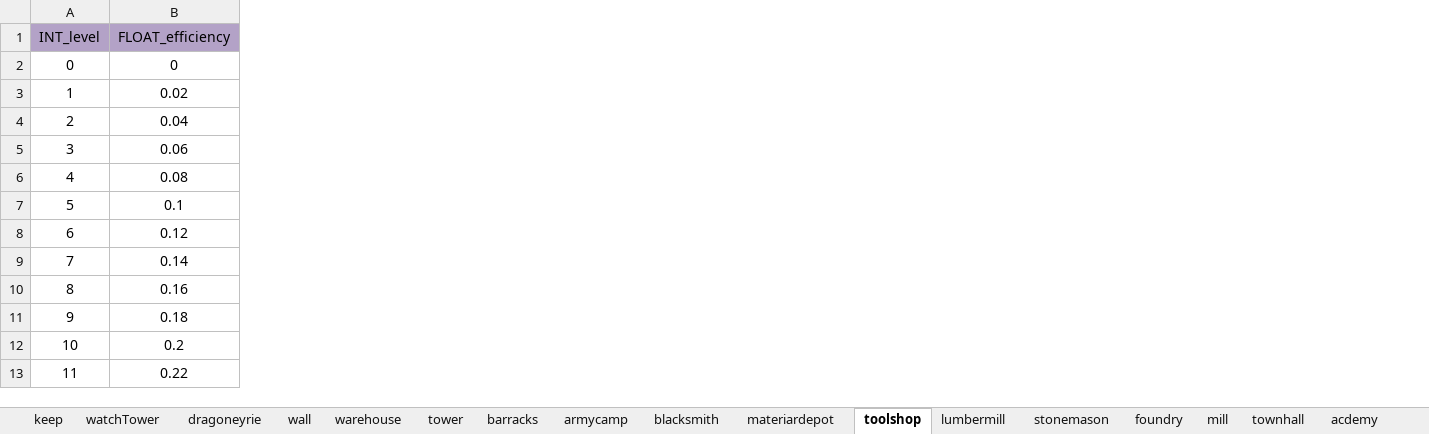
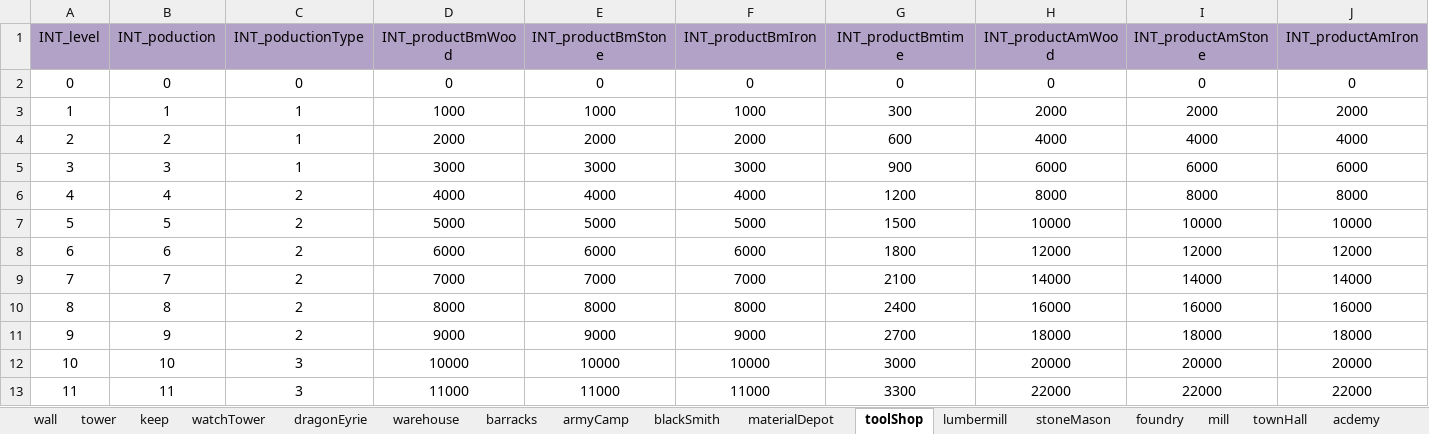
Before and after one commit to ModunZhang/kod_docs, an Excel workbook: datas/shared/BuildingFunction.xlsx, sheet toolShop, drawn as a sheet; only a part is shown; values as stored, in another font and other column widths than the file's, no borders; removed rows and columns are numbered as before the commit, all else as after; the diff covers the shown part only; the diff names each change by its address in the sheet, - before the commit and + after, or states it on an @@ line.

```diff
--- a/datas/shared/BuildingFunction.xlsx (sheet toolShop)
+++ b/datas/shared/BuildingFunction.xlsx (sheet toolShop)
-sheet tab: dragoneyrie
+sheet tab: dragonEyrie
-sheet tab: armycamp
+sheet tab: armyCamp
-sheet tab: blacksmith
+sheet tab: blackSmith
-sheet tab: materiardepot
+sheet tab: materialDepot
-sheet tab: toolshop
+sheet tab: toolShop
-sheet tab: stonemason
+sheet tab: stoneMason
-sheet tab: townhall
+sheet tab: townHall
@@ sheet tab order changed: wall | tower | keep | watchTower | dragonEyrie | warehouse | barracks | armyCamp | blackSmith | materialDepot | toolShop | lumbermill | stoneMason | foundry | mill | townHall | acdemy @@
-column B (FLOAT_efficiency), rows 2-13: 0 | 0.02 | 0.04 | 0.06 | 0.08 | 0.1 | 0.12 | 0.14 | 0.16 | 0.18 | 0.2 | 0.22
+column B (INT_poduction), rows 2-13: 0 | 1 | 2 | 3 | 4 | 5 | 6 | 7 | 8 | 9 | 10 | 11
+column C (INT_poductionType), rows 2-13: 0 | 1 | 1 | 1 | 2 | 2 | 2 | 2 | 2 | 2 | 3 | 3
+column D (INT_productBmWood), rows 2-13: 0 | 1000 | 2000 | 3000 | 4000 | 5000 | 6000 | 7000 | 8000 | 9000 | 10000 | 11000
+column E (INT_productBmStone), rows 2-13: 0 | 1000 | 2000 | 3000 | 4000 | 5000 | 6000 | 7000 | 8000 | 9000 | 10000 | 11000
+column F (INT_productBmIron), rows 2-13: 0 | 1000 | 2000 | 3000 | 4000 | 5000 | 6000 | 7000 | 8000 | 9000 | 10000 | 11000
+column G (INT_productBmtime), rows 2-13: 0 | 300 | 600 | 900 | 1200 | 1500 | 1800 | 2100 | 2400 | 2700 | 3000 | 3300
+column H (INT_productAmWood), rows 2-13: 0 | 2000 | 4000 | 6000 | 8000 | 10000 | 12000 | 14000 | 16000 | 18000 | 20000 | 22000
+column I (INT_productAmStone), rows 2-13: 0 | 2000 | 4000 | 6000 | 8000 | 10000 | 12000 | 14000 | 16000 | 18000 | 20000 | 22000
+column J (INT_productAmIron), rows 2-13: 0 | 2000 | 4000 | 6000 | 8000 | 10000 | 12000 | 14000 | 16000 | 18000 | 20000 | 22000
```
Also changed, not shown: 2 added columns elsewhere in this sheet, sheet townHall, sheet mill, sheet foundry, sheet stoneMason, sheet lumbermill, sheet materialDepot, 17 more sheets, other sheet tabs, datas/shared/BuildingLevelUp.xlsx, datas/shared/Buildings.xlsx, 13 other files.
